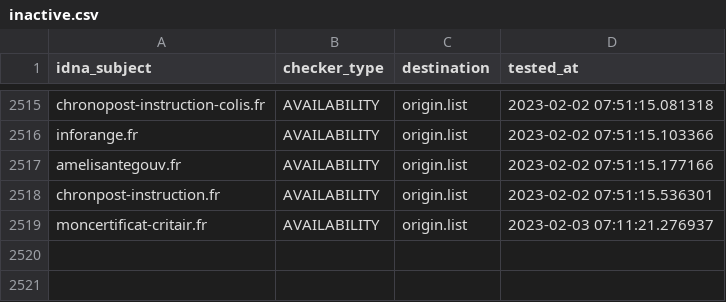
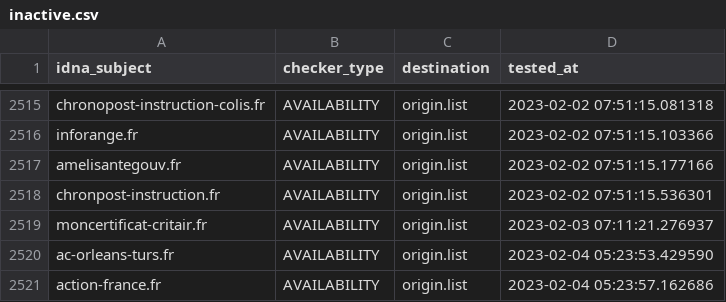
Before and after one commit to dead-hosts/Red-Flag-Domains_web_red.flag.domains, a CSV file: .pyfunceble/inactive.csv, drawn as a sheet; only a part is shown, gaps mark what is left out.

```diff
--- a/.pyfunceble/inactive.csv
+++ b/.pyfunceble/inactive.csv
@@ -2519 +2519,3 @@ chronpost-instruction.fr,AVAILABILITY,origin.list,2023-02-02 07:51:15.536301
 moncertificat-critair.fr,AVAILABILITY,origin.list,2023-02-03 07:11:21.276937
+ac-orleans-turs.fr,AVAILABILITY,origin.list,2023-02-04 05:23:53.429590
+action-france.fr,AVAILABILITY,origin.list,2023-02-04 05:23:57.162686
```
Also changed, not shown: .pyfunceble/whois.csv, 18 other files.
